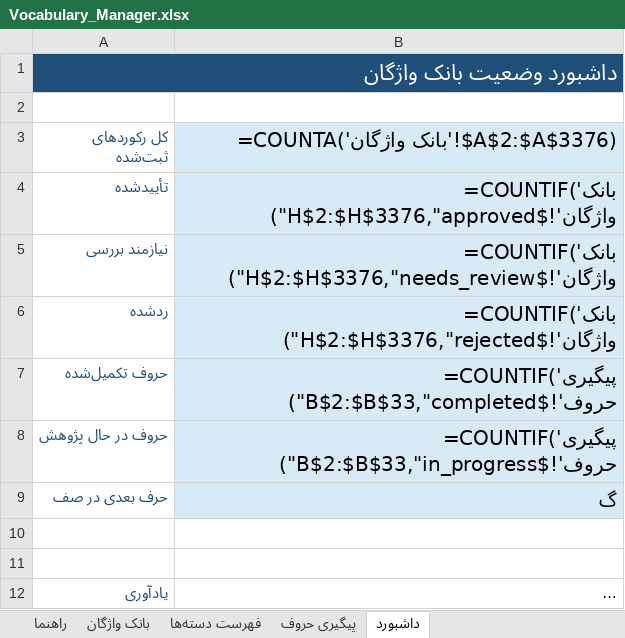
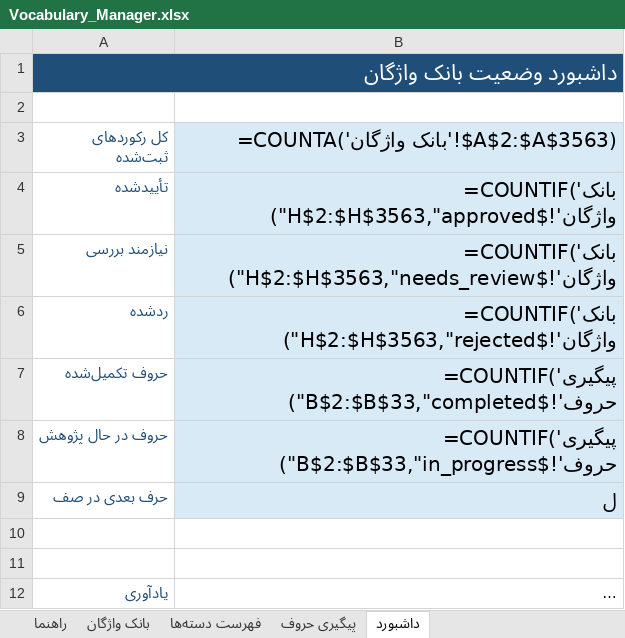
Before and after one commit to AhmadZamani031/TaghalobNameh, an Excel workbook: 03_Word_Database/Vocabulary_Manager.xlsx, sheet داشبورد, drawn as a sheet; long unchanged cells end in …; values as stored, in another font and other column widths than the file's, no borders; formulas without a stored value are shown as written; the diff names each change by its address in the sheet, - before the commit and + after, or states it on an @@ line.

```diff
--- a/03_Word_Database/Vocabulary_Manager.xlsx (sheet داشبورد)
+++ b/03_Word_Database/Vocabulary_Manager.xlsx (sheet داشبورد)
-B3: =COUNTA('بانک واژگان'!$A$2:$A$3376)
+B3: =COUNTA('بانک واژگان'!$A$2:$A$3563)
-B4: =COUNTIF('بانک واژگان'!$H$2:$H$3376,"approved")
+B4: =COUNTIF('بانک واژگان'!$H$2:$H$3563,"approved")
-B5: =COUNTIF('بانک واژگان'!$H$2:$H$3376,"needs_review")
+B5: =COUNTIF('بانک واژگان'!$H$2:$H$3563,"needs_review")
-B6: =COUNTIF('بانک واژگان'!$H$2:$H$3376,"rejected")
+B6: =COUNTIF('بانک واژگان'!$H$2:$H$3563,"rejected")
-B9: گ
+B9: ل
```
Also changed, not shown: sheet بانک واژگان, sheet پیگیری حروف, 4 other files.
